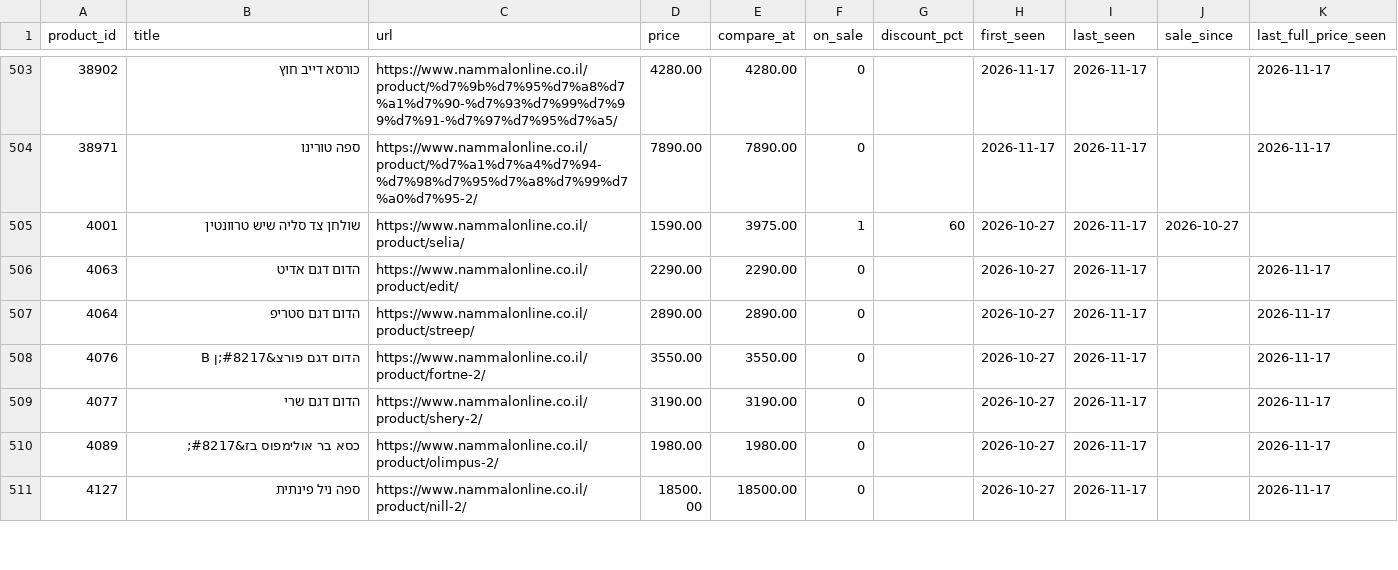
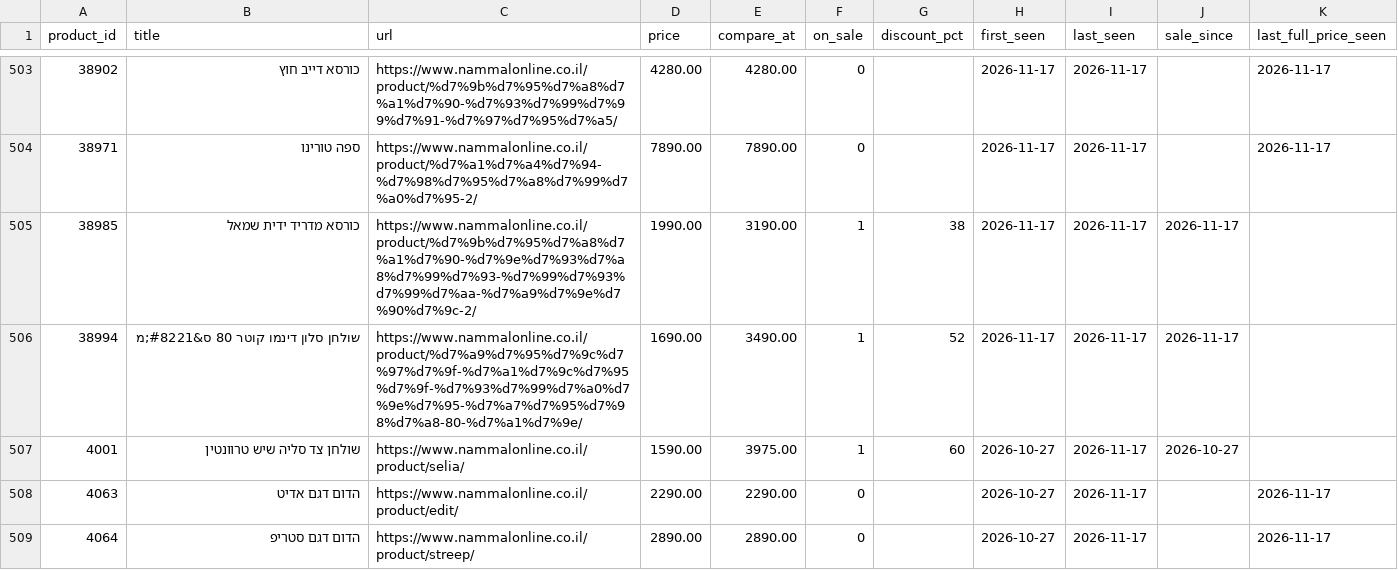
Before and after one commit to poopkinel/israel-price-tracker, a CSV file: data/current/nammal.csv, drawn as a sheet; only a part is shown, gaps mark what is left out; the shorter side is filled out with more unchanged rows.

```diff
--- a/data/current/nammal.csv
+++ b/data/current/nammal.csv
@@ -504,2 +504,4 @@ product_id,title,url,price,compare_at,on_sale,discount_pct,first_seen,last_seen,
 38971,ספה טורינו,https://www.nammalonline.co.il/product/%d7%a1%d7%a4%d7%94-%d7%98%d7%95%d7%a8%d7%99%d7%a0%d7%95-2/,7890.00,7890.00,0,,2026-11-17,2026-11-17,,2026-11-17
+38985,כורסא מדריד ידית שמאל,https://www.nammalonline.co.il/product/%d7%9b%d7%95%d7%a8%d7%a1%d7%90-%d7%9e%d7%93%d7%a8%d7%99%d7%93-%d7%99%d7%93%d7%99%d7%aa-%d7%a9%d7%9e%d7%90%d7%9c-2/,1990.00,3190.00,1,38,2026-11-17,2026-11-17,2026-11-17,
+38994,שולחן סלון דינמו קוטר 80 ס&#8221;מ,https://www.nammalonline.co.il/product/%d7%a9%d7%95%d7%9c%d7%97%d7%9f-%d7%a1%d7%9c%d7%95%d7%9f-%d7%93%d7%99%d7%a0%d7%9e%d7%95-%d7%a7%d7%95%d7%98%d7%a8-80-%d7%a1%d7%9e/,1690.00,3490.00,1,52,2026-11-17,2026-11-17,2026-11-17,
 4001,שולחן צד סליה שיש טרוונטין,https://www.nammalonline.co.il/product/selia/,1590.00,3975.00,1,60,2026-10-27,2026-11-17,2026-10-27,
```
Also changed, not shown: data/current/commeilfaut.csv, data/current/gertrud.csv, 12 other files.
